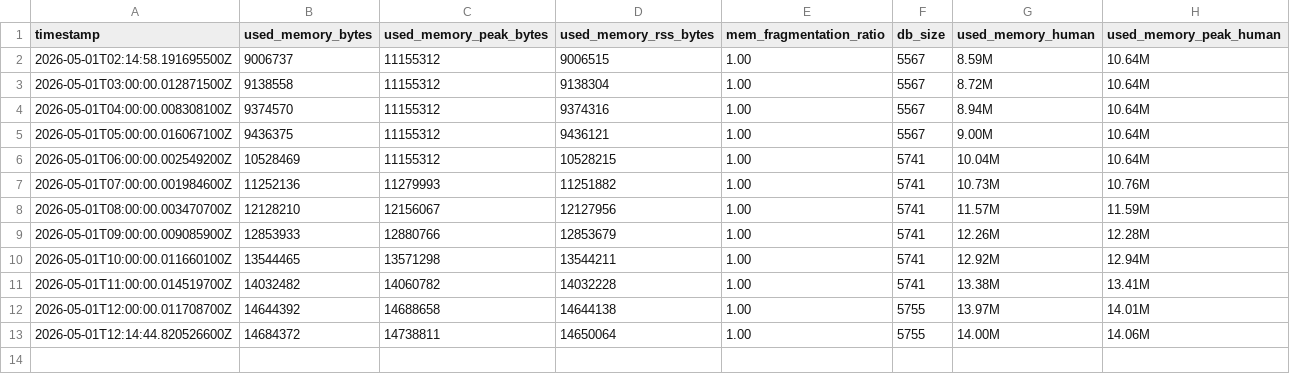
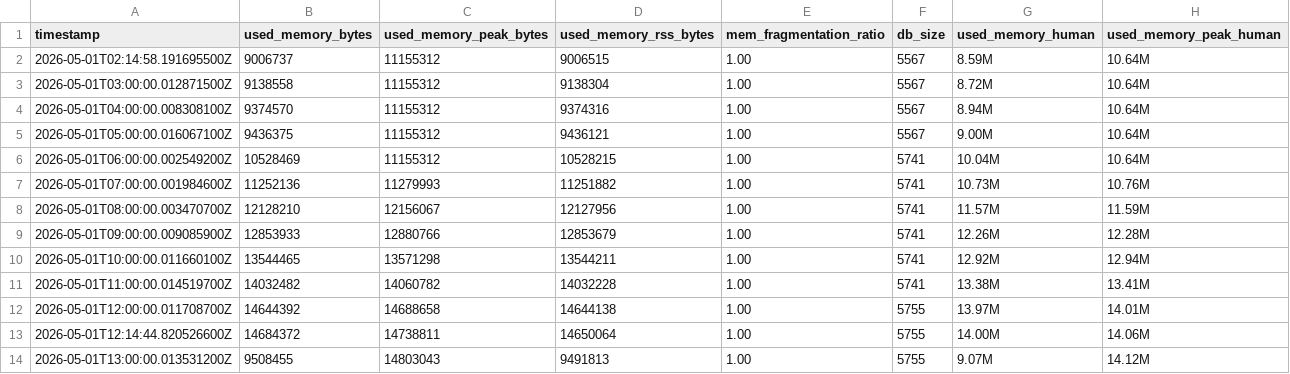
Before and after one commit to ZZQ323/SZTU-iCampus, a CSV file: infos/runtime-trace/redis-memory.csv, drawn as a sheet; the diff names each change by its address in the sheet, - before the commit and + after, or states it on an @@ line.

```diff
--- a/infos/runtime-trace/redis-memory.csv
+++ b/infos/runtime-trace/redis-memory.csv
+row 14: 2026-05-01T13:00:00.013531200Z | 9508455 | 14803043 | 9491813 | 1.00 | 5755 | 9.07M | 14.12M
```
Also changed, not shown: infos/runtime-trace/cookie-pool-snapshots.csv.
